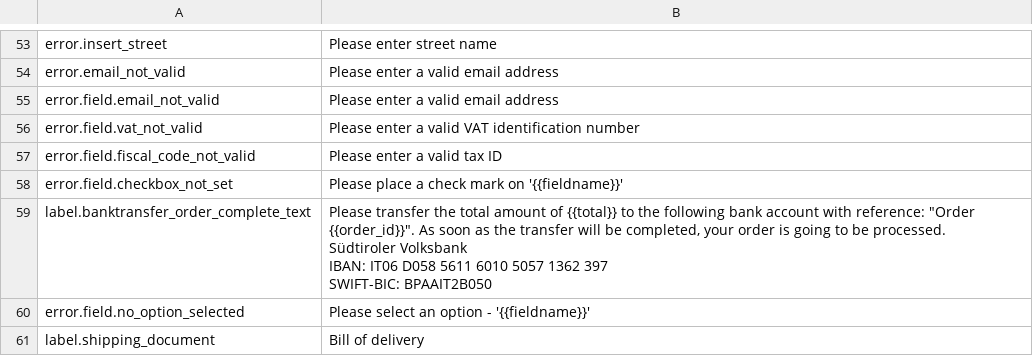
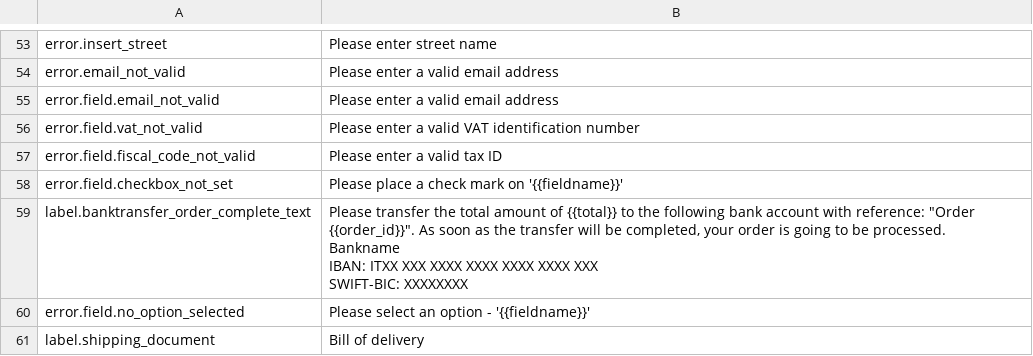
Before and after one commit to kreatifIT/Simpleshop, a CSV file: install/lang/en.csv, drawn as a sheet; only a part is shown, gaps mark what is left out.

```diff
--- a/install/lang/en.csv
+++ b/install/lang/en.csv
@@ -58,7 +58,7 @@ error.field.fiscal_code_not_valid;Please enter a valid tax ID
 error.field.checkbox_not_set;Please place a check mark on '{{fieldname}}'
-label.banktransfer_order_complete_text;"Please transfer the total amount of {{total}} to the following bank account with reference: ""Order {{order_id}}"". As soon as the transfer will be completed, your order is going to be processed.
-
-Südtiroler Volksbank
-IBAN: IT06 D058 5611 6010 5057 1362 397
-SWIFT-BIC: BPAAIT2B050"
+label.banktransfer_order_complete_text;"Please transfer the total amount of {{total}} to the following bank account with reference: ""Order {{order_id}}"". As soon as the transfer will be completed, your order is going to be processed.
+
+Bankname
+IBAN: ITXX XXX XXXX XXXX XXXX XXXX XXX
+SWIFT-BIC: XXXXXXXX"
 error.field.no_option_selected;Please select an option - '{{fieldname}}'
```
Also changed, not shown: install/lang/de.csv, install/lang/it.csv.
